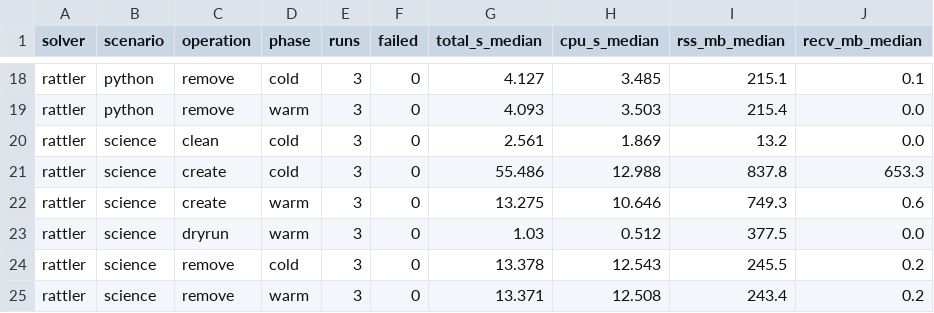
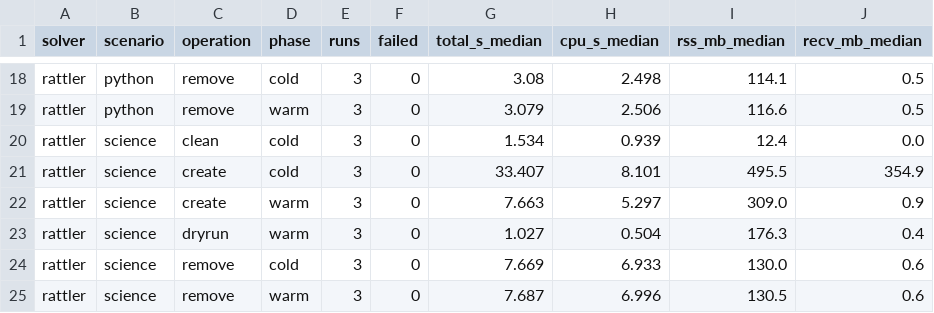
Before and after one commit to danyeaw/perfpy-conda, a CSV file: data/solver_comparison_summary.csv, drawn as a sheet; only a part is shown, gaps mark what is left out; the diff covers the shown part only; the diff names each change by its address in the sheet, - before the commit and + after, or states it on an @@ line.

```diff
--- a/data/solver_comparison_summary.csv
+++ b/data/solver_comparison_summary.csv
-G18 (total_s_median): 4.127
+G18 (total_s_median): 3.08
-H18 (cpu_s_median): 3.485
+H18 (cpu_s_median): 2.498
-I18 (rss_mb_median): 215.1
+I18 (rss_mb_median): 114.1
-J18 (recv_mb_median): 0.1
+J18 (recv_mb_median): 0.5
-G19 (total_s_median): 4.093
+G19 (total_s_median): 3.079
-H19 (cpu_s_median): 3.503
+H19 (cpu_s_median): 2.506
-I19 (rss_mb_median): 215.4
+I19 (rss_mb_median): 116.6
-J19 (recv_mb_median): 0.0
+J19 (recv_mb_median): 0.5
-G20 (total_s_median): 2.561
+G20 (total_s_median): 1.534
-H20 (cpu_s_median): 1.869
+H20 (cpu_s_median): 0.939
-I20 (rss_mb_median): 13.2
+I20 (rss_mb_median): 12.4
-G21 (total_s_median): 55.486
+G21 (total_s_median): 33.407
-H21 (cpu_s_median): 12.988
+H21 (cpu_s_median): 8.101
-I21 (rss_mb_median): 837.8
+I21 (rss_mb_median): 495.5
-J21 (recv_mb_median): 653.3
+J21 (recv_mb_median): 354.9
-G22 (total_s_median): 13.275
+G22 (total_s_median): 7.663
-H22 (cpu_s_median): 10.646
+H22 (cpu_s_median): 5.297
-I22 (rss_mb_median): 749.3
+I22 (rss_mb_median): 309.0
-J22 (recv_mb_median): 0.6
+J22 (recv_mb_median): 0.9
-G23 (total_s_median): 1.03
+G23 (total_s_median): 1.027
-H23 (cpu_s_median): 0.512
+H23 (cpu_s_median): 0.504
-I23 (rss_mb_median): 377.5
+I23 (rss_mb_median): 176.3
-J23 (recv_mb_median): 0.0
+J23 (recv_mb_median): 0.4
-G24 (total_s_median): 13.378
+G24 (total_s_median): 7.669
-H24 (cpu_s_median): 12.543
+H24 (cpu_s_median): 6.933
-I24 (rss_mb_median): 245.5
+I24 (rss_mb_median): 130.0
-J24:J25 (recv_mb_median): 0.2
+J24:J25 (recv_mb_median): 0.6
-G25 (total_s_median): 13.371
+G25 (total_s_median): 7.687
-H25 (cpu_s_median): 12.508
+H25 (cpu_s_median): 6.996
-I25 (rss_mb_median): 243.4
+I25 (rss_mb_median): 130.5
```
Also changed, not shown: 61 edited cells elsewhere in this file, data/solver_comparison.csv, 2 other files.
